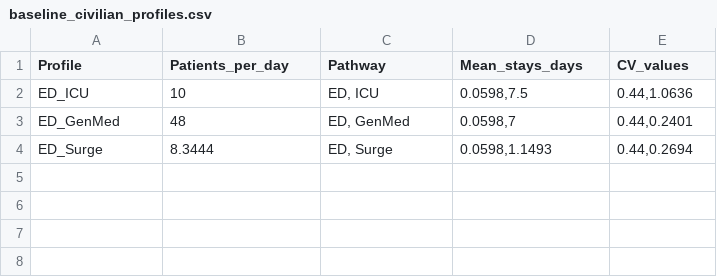
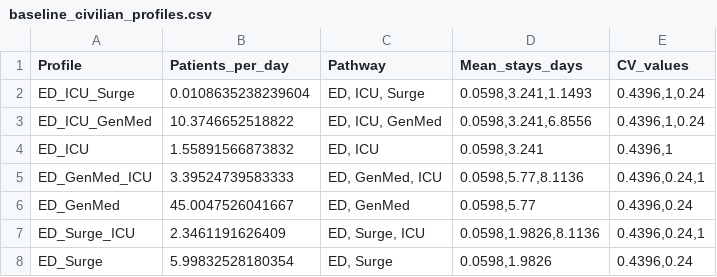
Before and after one commit to impacts-modeling/Patient-Surge-Model, a CSV file: data/baseline_civilian_profiles.csv, drawn as a sheet; addresses are those after the commit; the diff names each change by its address in the sheet, - before the commit and + after, or states it on an @@ line.

Commit message:
update profiles

```diff
--- a/data/baseline_civilian_profiles.csv
+++ b/data/baseline_civilian_profiles.csv
+row 2: ED_ICU_Surge | 0.0108635238239604 | ED, ICU, Surge | 0.0598,3.241,1.1493 | 0.4396,1,0.24
+row 3: ED_ICU_GenMed | 10.3746652518822 | ED, ICU, GenMed | 0.0598,3.241,6.8556 | 0.4396,1,0.24
-B4 (Patients_per_day): 10
+B4 (Patients_per_day): 1.55891566873832
-D4 (Mean_stays_days): 0.0598,7.5
+D4 (Mean_stays_days): 0.0598,3.241
-E4 (CV_values): 0.44,1.0636
+E4 (CV_values): 0.4396,1
+row 5: ED_GenMed_ICU | 3.39524739583333 | ED, GenMed, ICU | 0.0598,5.77,8.1136 | 0.4396,0.24,1
-B6 (Patients_per_day): 48
+B6 (Patients_per_day): 45.0047526041667
-D6 (Mean_stays_days): 0.0598,7
+D6 (Mean_stays_days): 0.0598,5.77
-E6 (CV_values): 0.44,0.2401
+E6 (CV_values): 0.4396,0.24
+row 7: ED_Surge_ICU | 2.3461191626409 | ED, Surge, ICU | 0.0598,1.9826,8.1136 | 0.4396,0.24,1
-B8 (Patients_per_day): 8.3444
+B8 (Patients_per_day): 5.99832528180354
-D8 (Mean_stays_days): 0.0598,1.1493
+D8 (Mean_stays_days): 0.0598,1.9826
-E8 (CV_values): 0.44,0.2694
+E8 (CV_values): 0.4396,0.24
```
Also changed, not shown: 15 other files.
